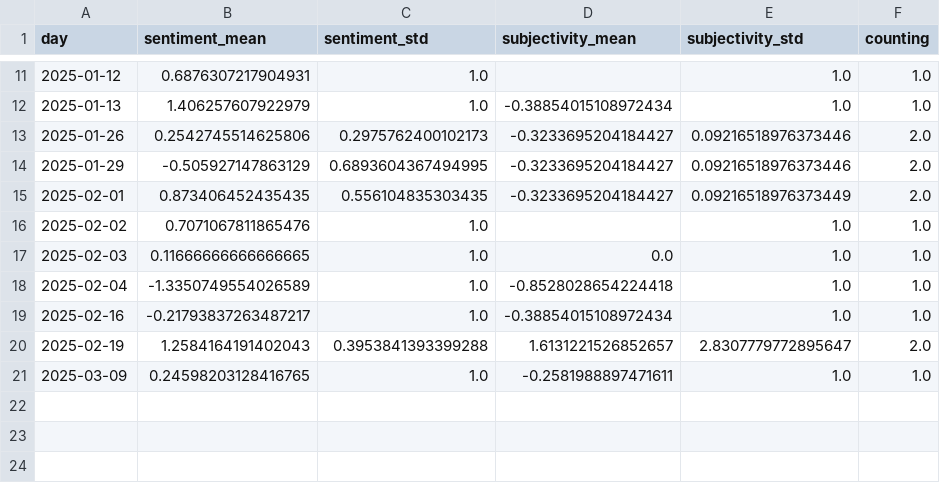
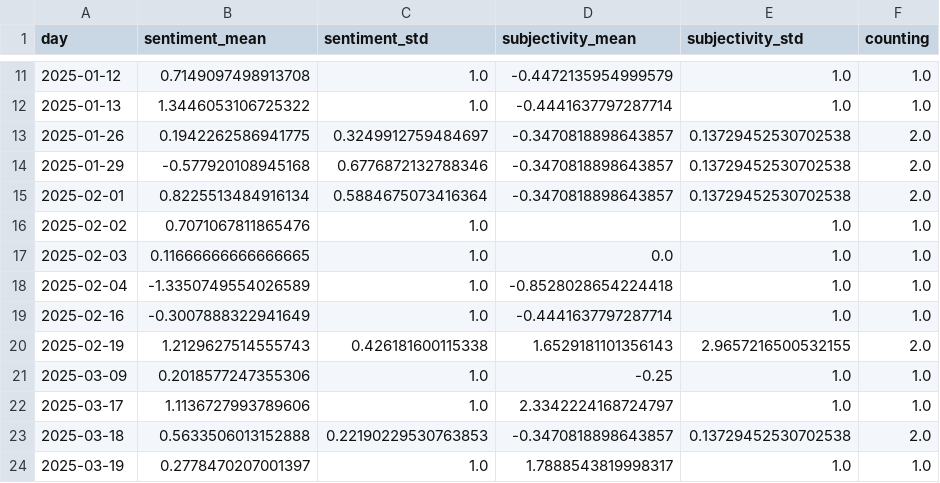
Before and after one commit to MomoMusic/winterIsComing2, a CSV file: csv/sentiments_days.csv, drawn as a sheet; only a part is shown, gaps mark what is left out; the diff covers the shown part only.

```diff
--- a/csv/sentiments_days.csv
+++ b/csv/sentiments_days.csv
@@ -11,6 +11,6 @@ day,sentiment_mean,sentiment_std,subjectivity_mean,subjectivity_std,counting
-2025-01-12,0.6876307217904931,1.0,,1.0,1.0
-2025-01-13,1.406257607922979,1.0,-0.38854015108972434,1.0,1.0
-2025-01-26,0.2542745514625806,0.2975762400102173,-0.3233695204184427,0.09216518976373446,2.0
-2025-01-29,-0.505927147863129,0.6893604367494995,-0.3233695204184427,0.09216518976373446,2.0
-2025-02-01,0.873406452435435,0.556104835303435,-0.3233695204184427,0.09216518976373449,2.0
+2025-01-12,0.7149097498913708,1.0,-0.4472135954999579,1.0,1.0
+2025-01-13,1.3446053106725322,1.0,-0.4441637797287714,1.0,1.0
+2025-01-26,0.1942262586941775,0.3249912759484697,-0.3470818898643857,0.13729452530702538,2.0
+2025-01-29,-0.577920108945168,0.6776872132788346,-0.3470818898643857,0.13729452530702538,2.0
+2025-02-01,0.8225513484916134,0.5884675073416364,-0.3470818898643857,0.13729452530702538,2.0
 2025-02-02,0.7071067811865476,1.0,,1.0,1.0
@@ -18,4 +18,7 @@ day,sentiment_mean,sentiment_std,subjectivity_mean,subjectivity_std,counting
 2025-02-04,-1.3350749554026589,1.0,-0.8528028654224418,1.0,1.0
-2025-02-16,-0.21793837263487217,1.0,-0.38854015108972434,1.0,1.0
-2025-02-19,1.2584164191402043,0.3953841393399288,1.6131221526852657,2.8307779772895647,2.0
-2025-03-09,0.24598203128416765,1.0,-0.2581988897471611,1.0,1.0
+2025-02-16,-0.3007888322941649,1.0,-0.4441637797287714,1.0,1.0
+2025-02-19,1.2129627514555743,0.426181600115338,1.6529181101356143,2.9657216500532155,2.0
+2025-03-09,0.2018577247355306,1.0,-0.25,1.0,1.0
+2025-03-17,1.1136727993789606,1.0,2.3342224168724797,1.0,1.0
+2025-03-18,0.5633506013152888,0.22190229530763853,-0.3470818898643857,0.13729452530702538,2.0
+2025-03-19,0.2778470207001397,1.0,1.7888543819998317,1.0,1.0
```
Also changed, not shown: 32 edited cells elsewhere in this file, csv/sentiments_keywords.csv, csv/sentiments_locations.csv, 7 other files.
